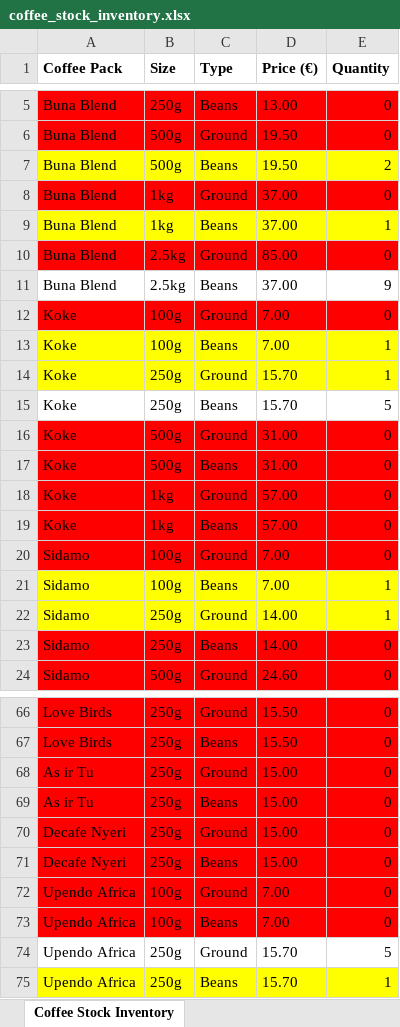
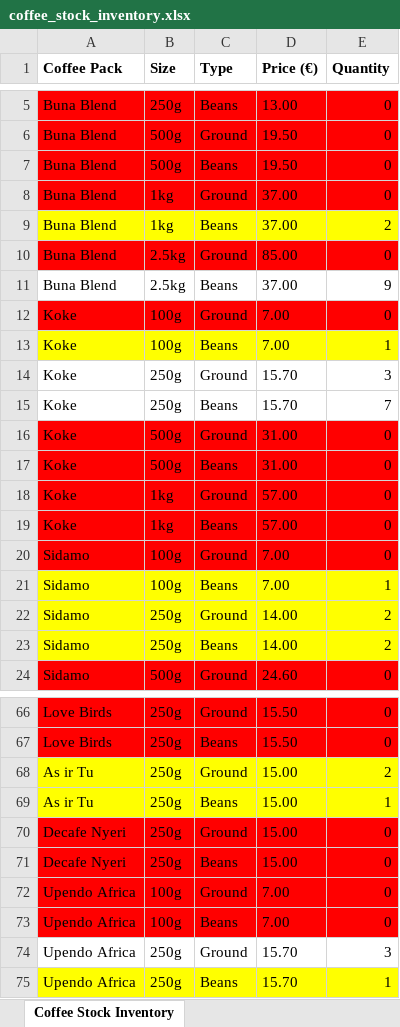
Before and after one commit to Alexander-art-eng/coffee_stock_management, an Excel workbook: coffee_stock_inventory.xlsx, sheet Coffee Stock Inventory, drawn as a sheet; only a part is shown, gaps mark what is left out; values as stored, in another font and other column widths than the file's, no borders; the diff covers the shown part only; the diff names each change by its address in the sheet, - before the commit and + after, or states it on an @@ line.

```diff
--- a/coffee_stock_inventory.xlsx (sheet Coffee Stock Inventory)
+++ b/coffee_stock_inventory.xlsx (sheet Coffee Stock Inventory)
-A7:E7 fill: #FFFF00
+A7:E7 fill: #FF0000
-E7 (Quantity): 2
+E7 (Quantity): 0
-E9 (Quantity): 1
+E9 (Quantity): 2
-A14:E14 fill: #FFFF00
+A14:E14 fill: none
-E14 (Quantity): 1
+E14 (Quantity): 3
-E15 (Quantity): 5
+E15 (Quantity): 7
-E22 (Quantity): 1
+E22 (Quantity): 2
-A23:E23 fill: #FF0000
+A23:E23 fill: #FFFF00
-E23 (Quantity): 0
+E23 (Quantity): 2
-A68:E69 fill: #FF0000
+A68:E69 fill: #FFFF00
-E68 (Quantity): 0
+E68 (Quantity): 2
-E69 (Quantity): 0
+E69 (Quantity): 1
-E74 (Quantity): 5
+E74 (Quantity): 3
```
Also changed, not shown: 2 edited cells and cell formats elsewhere in this sheet, 4 other files.
